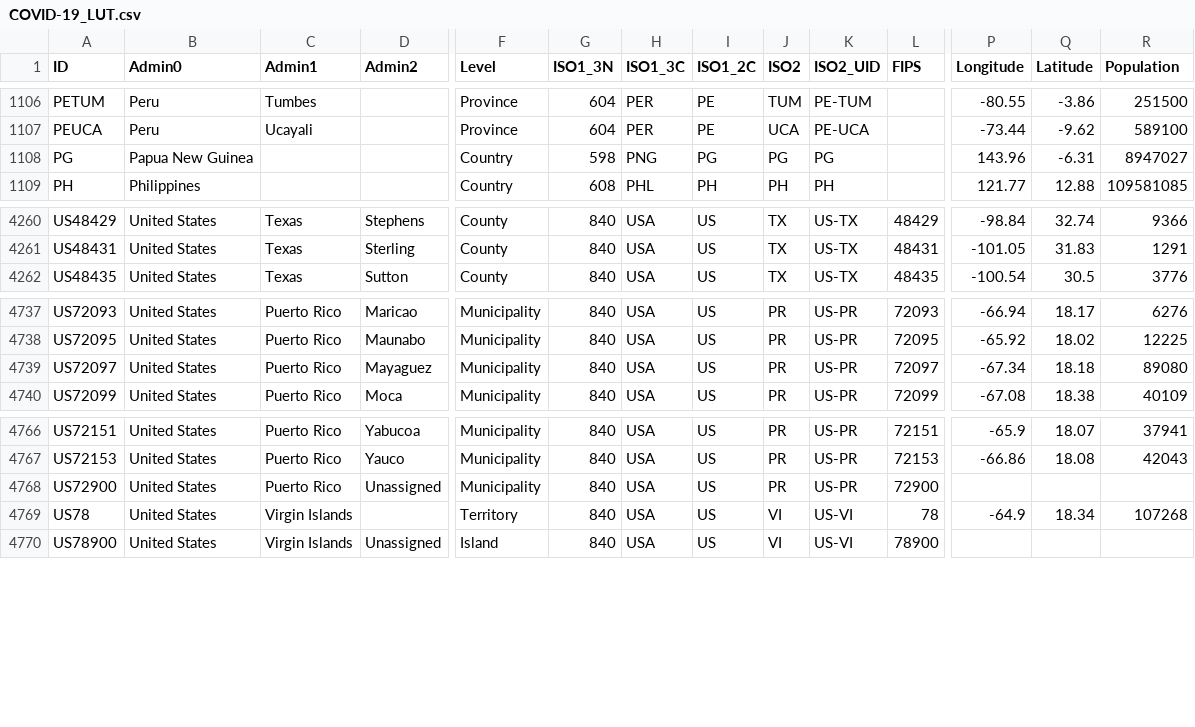
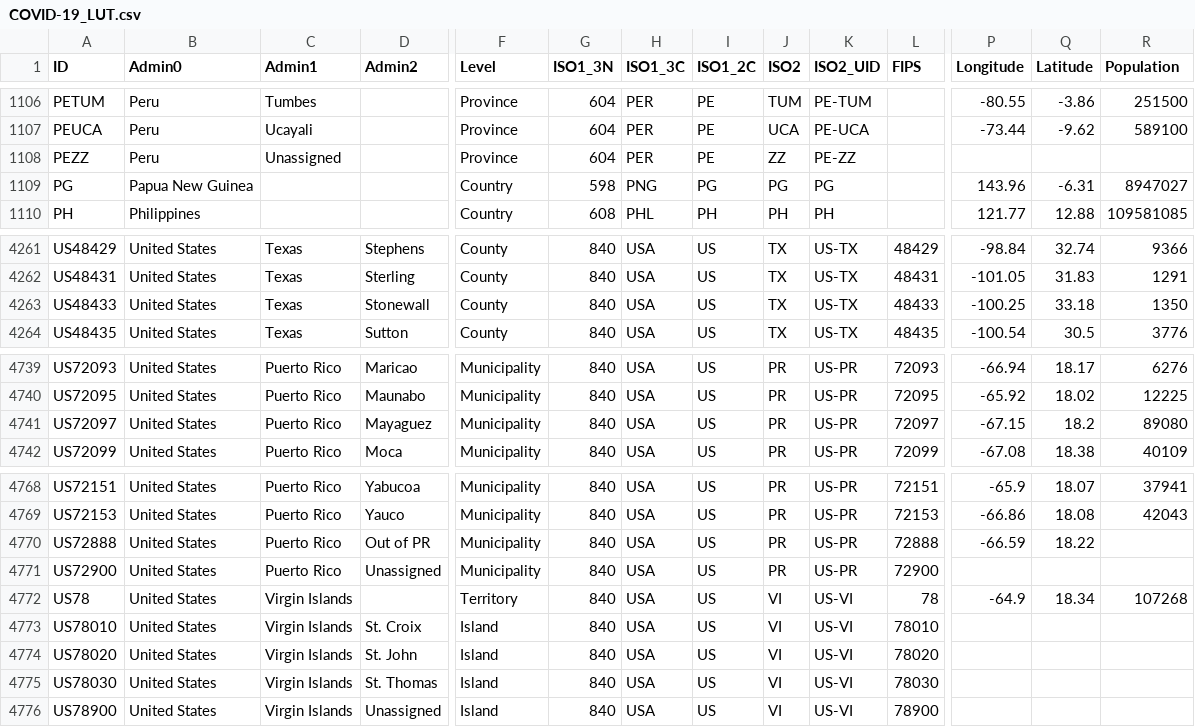
Before and after one commit to Phiinson/COVID-20, a CSV file: COVID-19_LUT.csv, drawn as a sheet; only a part is shown, gaps mark what is left out; addresses are those after the commit; rows hold the shown columns only; the diff names each change by its address in the sheet, - before the commit and + after, or states it on an @@ line.

Commit message:
Update dataset (Sun 19 Jul 2020 04:47:04 PM EDT)

```diff
--- a/COVID-19_LUT.csv
+++ b/COVID-19_LUT.csv
+row 1108: PEZZ | Peru | Unassigned |  | Province | 604 | PER | PE | ZZ | PE-ZZ
+row 4263: US48433 | United States | Texas | Stonewall | County | 840 | USA | US | TX | US-TX | 48433 | -100.25 | 33.18 | 1350
-P4741 (Longitude): -67.34
+P4741 (Longitude): -67.15
-Q4741 (Latitude): 18.18
+Q4741 (Latitude): 18.2
+row 4770: US72888 | United States | Puerto Rico | Out of PR | Municipality | 840 | USA | US | PR | US-PR | 72888 | -66.59 | 18.22
+row 4773: US78010 | United States | Virgin Islands | St. Croix | Island | 840 | USA | US | VI | US-VI | 78010
+row 4774: US78020 | United States | Virgin Islands | St. John | Island | 840 | USA | US | VI | US-VI | 78020
+row 4775: US78030 | United States | Virgin Islands | St. Thomas | Island | 840 | USA | US | VI | US-VI | 78030
```
Also changed, not shown: 1 other file.
